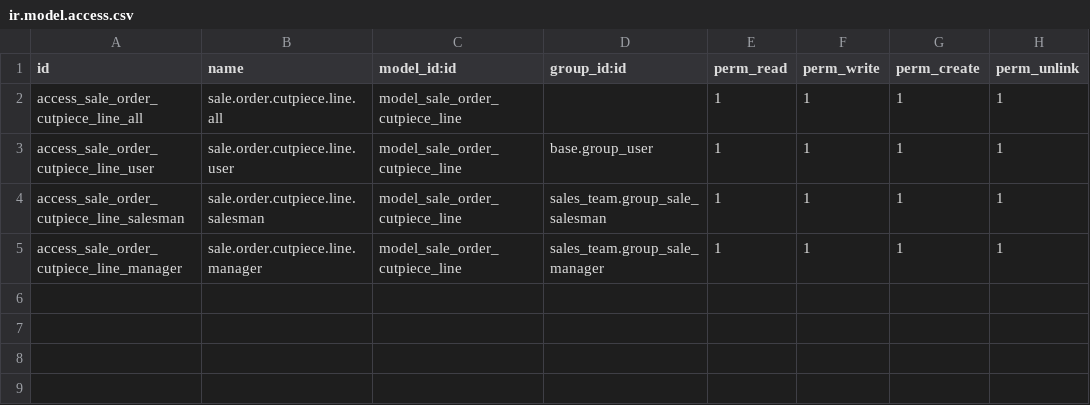
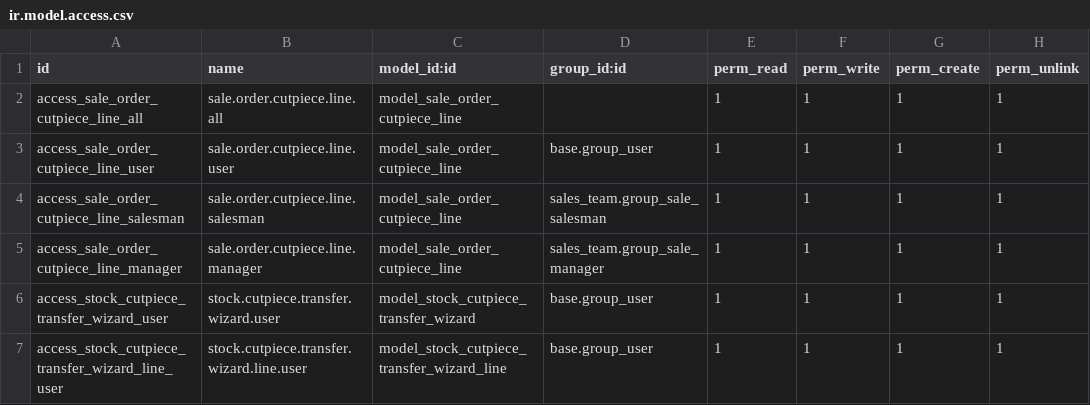
Before and after one commit to sinank-sinu/gold-jewels, a CSV file: em_nakshathra_jewellery/em_jewellery_transfer_custom/security/ir.model.access.csv, drawn as a sheet; the diff names each change by its address in the sheet, - before the commit and + after, or states it on an @@ line.

Commit message:
inter company transfer

```diff
--- a/em_nakshathra_jewellery/em_jewellery_transfer_custom/security/ir.model.access.csv
+++ b/em_nakshathra_jewellery/em_jewellery_transfer_custom/security/ir.model.access.csv
+row 6: access_stock_cutpiece_transfer_wizard_user | stock.cutpiece.transfer.wizard.user | model_stock_cutpiece_transfer_wizard | base.group_user | 1 | 1 | 1 | 1
+row 7: access_stock_cutpiece_transfer_wizard_line_user | stock.cutpiece.transfer.wizard.line.user | model_stock_cutpiece_transfer_wizard_line | base.group_user | 1 | 1 | 1 | 1
```
Also changed, not shown: em_nakshathra_jewellery/product_label_intercompany_transfer/security/ir.model.access.csv, 17 other files.
